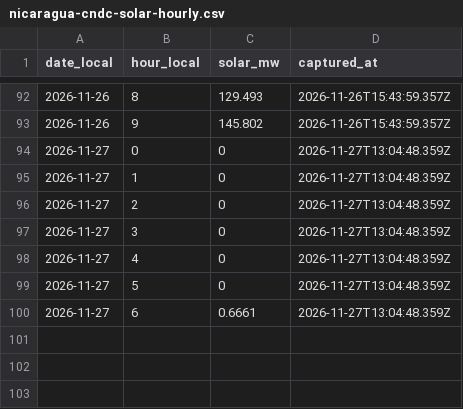
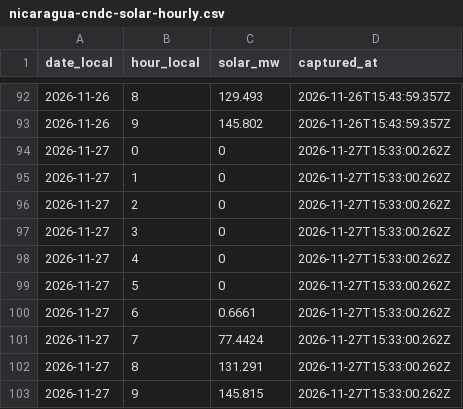
Before and after one commit to honeybeesquad/every-last-joule-dashboard, a CSV file: data/historical/nicaragua-cndc-solar-hourly.csv, drawn as a sheet; only a part is shown, gaps mark what is left out.

Commit message:
chore(data): capture CNDC Nicaragua solar hours (#1759)
Co-authored-by: github-actions[bot] <41898282+github-actions[bot]@users.noreply.github.com>

```diff
--- a/data/historical/nicaragua-cndc-solar-hourly.csv
+++ b/data/historical/nicaragua-cndc-solar-hourly.csv
@@ -93,8 +93,11 @@ date_local,hour_local,solar_mw,captured_at
 2026-11-26,9,145.802,2026-11-26T15:43:59.357Z
-2026-11-27,0,0,2026-11-27T13:04:48.359Z
-2026-11-27,1,0,2026-11-27T13:04:48.359Z
-2026-11-27,2,0,2026-11-27T13:04:48.359Z
-2026-11-27,3,0,2026-11-27T13:04:48.359Z
-2026-11-27,4,0,2026-11-27T13:04:48.359Z
-2026-11-27,5,0,2026-11-27T13:04:48.359Z
-2026-11-27,6,0.6661,2026-11-27T13:04:48.359Z
+2026-11-27,0,0,2026-11-27T15:33:00.262Z
+2026-11-27,1,0,2026-11-27T15:33:00.262Z
+2026-11-27,2,0,2026-11-27T15:33:00.262Z
+2026-11-27,3,0,2026-11-27T15:33:00.262Z
+2026-11-27,4,0,2026-11-27T15:33:00.262Z
+2026-11-27,5,0,2026-11-27T15:33:00.262Z
+2026-11-27,6,0.6661,2026-11-27T15:33:00.262Z
+2026-11-27,7,77.4424,2026-11-27T15:33:00.262Z
+2026-11-27,8,131.291,2026-11-27T15:33:00.262Z
+2026-11-27,9,145.815,2026-11-27T15:33:00.262Z
```
